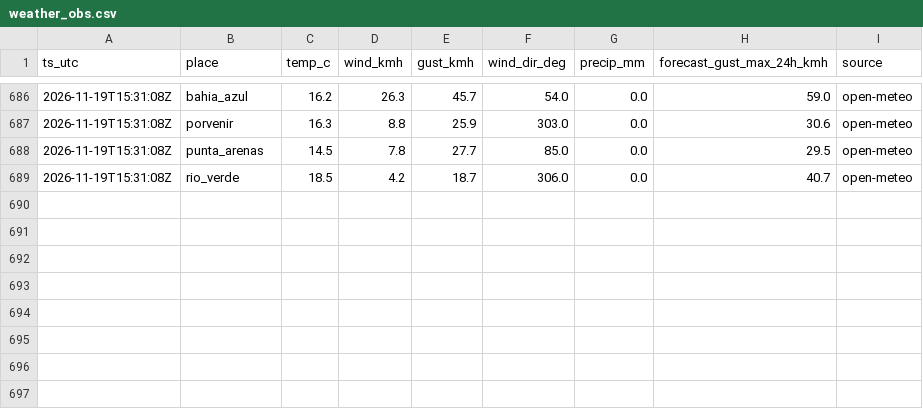
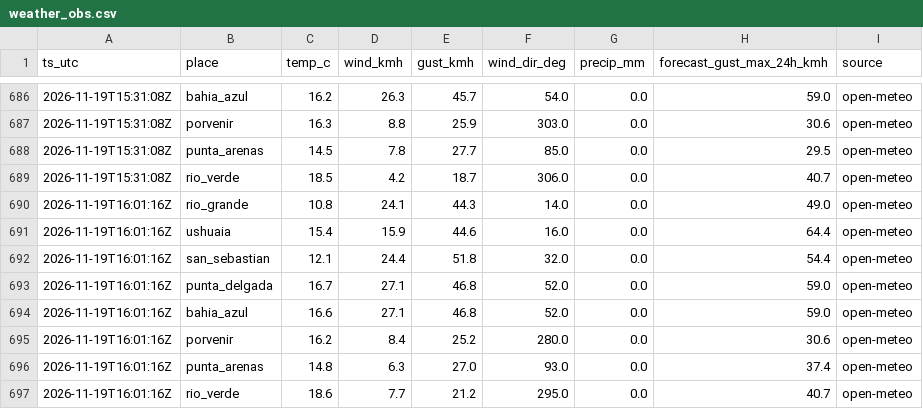
Before and after one commit to c-couto/Corredor_Austral, a CSV file: data/auto/weather_obs.csv, drawn as a sheet; only a part is shown, gaps mark what is left out; the diff names each change by its address in the sheet, - before the commit and + after, or states it on an @@ line.

```diff
--- a/data/auto/weather_obs.csv
+++ b/data/auto/weather_obs.csv
+row 690: 2026-11-19T16:01:16Z | rio_grande | 10.8 | 24.1 | 44.3 | 14.0 | 0.0 | 49.0 | open-meteo
+row 691: 2026-11-19T16:01:16Z | ushuaia | 15.4 | 15.9 | 44.6 | 16.0 | 0.0 | 64.4 | open-meteo
+row 692: 2026-11-19T16:01:16Z | san_sebastian | 12.1 | 24.4 | 51.8 | 32.0 | 0.0 | 54.4 | open-meteo
+row 693: 2026-11-19T16:01:16Z | punta_delgada | 16.7 | 27.1 | 46.8 | 52.0 | 0.0 | 59.0 | open-meteo
+row 694: 2026-11-19T16:01:16Z | bahia_azul | 16.6 | 27.1 | 46.8 | 52.0 | 0.0 | 59.0 | open-meteo
+row 695: 2026-11-19T16:01:16Z | porvenir | 16.2 | 8.4 | 25.2 | 280.0 | 0.0 | 30.6 | open-meteo
+row 696: 2026-11-19T16:01:16Z | punta_arenas | 14.8 | 6.3 | 27.0 | 93.0 | 0.0 | 37.4 | open-meteo
+row 697: 2026-11-19T16:01:16Z | rio_verde | 18.6 | 7.7 | 21.2 | 295.0 | 0.0 | 40.7 | open-meteo
```
Also changed, not shown: data/auto/collector_errors.csv, data/auto/marine_obs.csv, 1 other file.
